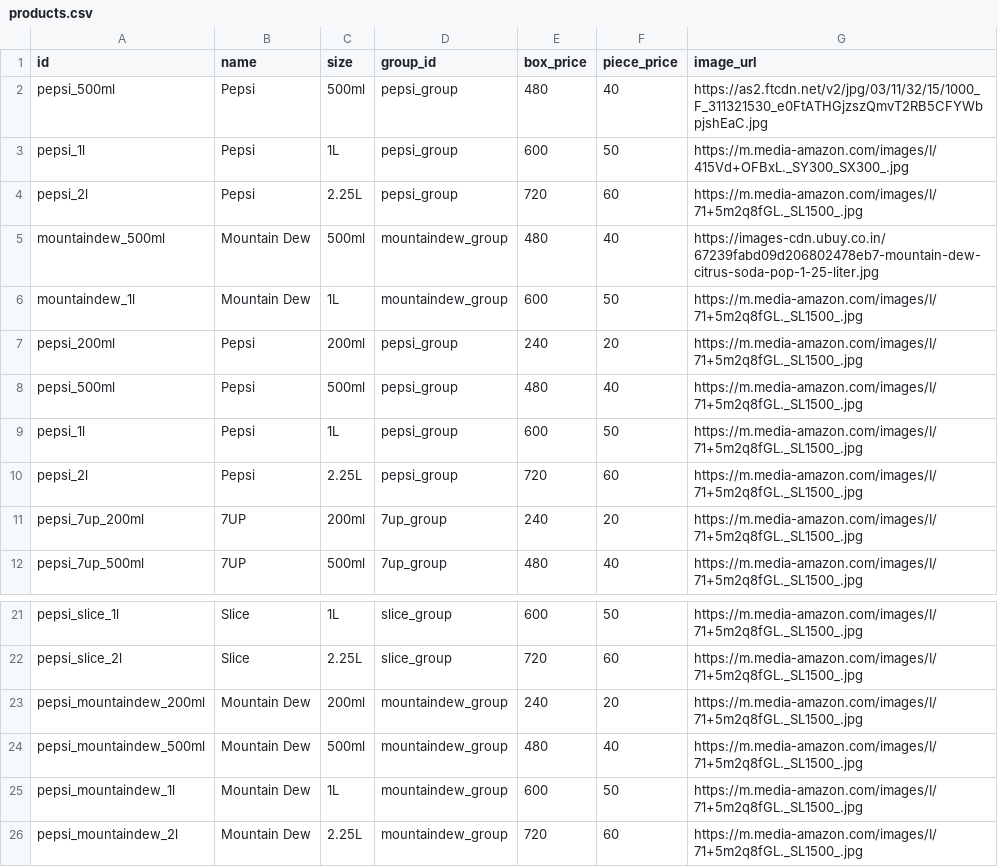
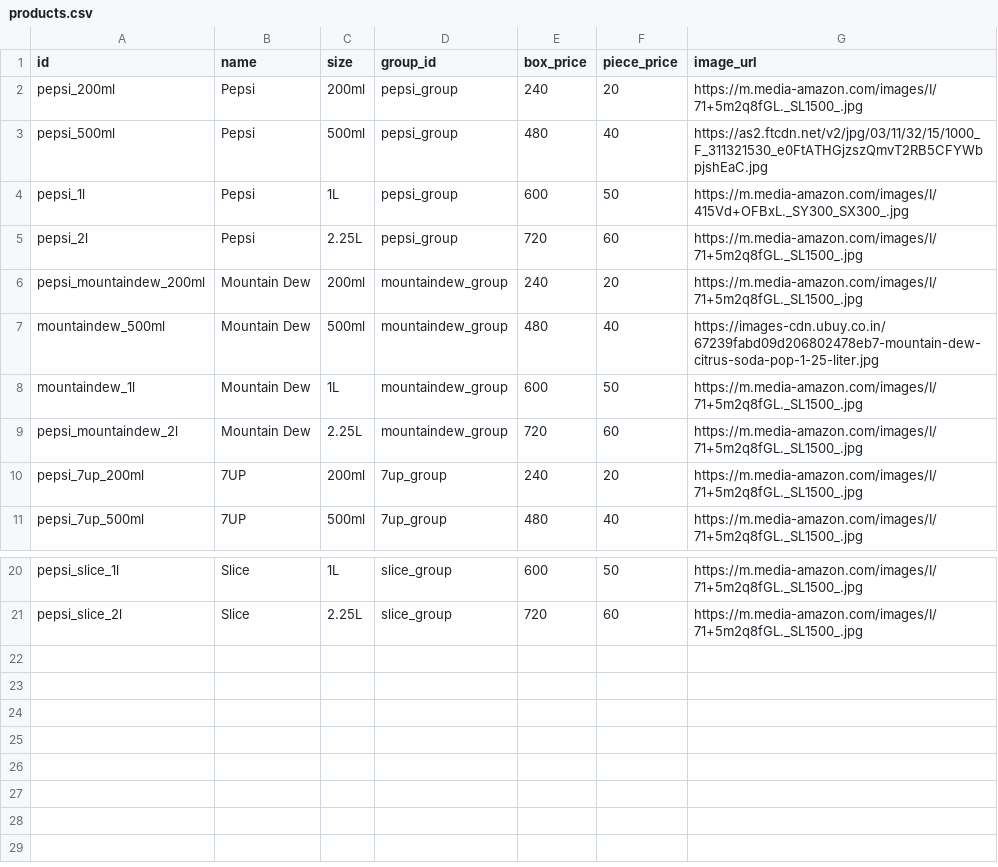
Before and after one commit to vaibhavthakkarverse/pepsi, a CSV file: products.csv, drawn as a sheet; only a part is shown, gaps mark what is left out.

Commit message:
Update products.csv

```diff
--- a/products.csv
+++ b/products.csv
@@ -1,2 +1,3 @@
 id,name,size,group_id,box_price,piece_price,image_url
+pepsi_200ml,Pepsi,200ml,pepsi_group,240,20,https://m.media-amazon.com/images/I/71+5m2q8fGL._SL1500_.jpg
 pepsi_500ml,Pepsi,500ml,pepsi_group,480,40,https://as2.ftcdn.net/v2/jpg/03/11/32/15/1000_F_311321530_e0FtATHGjzszQmvT2RB5CFYWbpjshEaC.jpg
@@ -4,8 +5,6 @@ pepsi_1l,Pepsi,1L,pepsi_group,600,50,https://m.media-amazon.com/images/I/415Vd+O
 pepsi_2l,Pepsi,2.25L,pepsi_group,720,60,https://m.media-amazon.com/images/I/71+5m2q8fGL._SL1500_.jpg
+pepsi_mountaindew_200ml,Mountain Dew,200ml,mountaindew_group,240,20,https://m.media-amazon.com/images/I/71+5m2q8fGL._SL1500_.jpg
 mountaindew_500ml,Mountain Dew,500ml,mountaindew_group,480,40,https://images-cdn.ubuy.co.in/67239fabd09d206802478eb7-mountain-dew-citrus-soda-pop-1-25-liter.jpg
 mountaindew_1l,Mountain Dew,1L,mountaindew_group,600,50,https://m.media-amazon.com/images/I/71+5m2q8fGL._SL1500_.jpg
-pepsi_200ml,Pepsi,200ml,pepsi_group,240,20,https://m.media-amazon.com/images/I/71+5m2q8fGL._SL1500_.jpg
-pepsi_500ml,Pepsi,500ml,pepsi_group,480,40,https://m.media-amazon.com/images/I/71+5m2q8fGL._SL1500_.jpg
-pepsi_1l,Pepsi,1L,pepsi_group,600,50,https://m.media-amazon.com/images/I/71+5m2q8fGL._SL1500_.jpg
-pepsi_2l,Pepsi,2.25L,pepsi_group,720,60,https://m.media-amazon.com/images/I/71+5m2q8fGL._SL1500_.jpg
+pepsi_mountaindew_2l,Mountain Dew,2.25L,mountaindew_group,720,60,https://m.media-amazon.com/images/I/71+5m2q8fGL._SL1500_.jpg
 pepsi_7up_200ml,7UP,200ml,7up_group,240,20,https://m.media-amazon.com/images/I/71+5m2q8fGL._SL1500_.jpg
@@ -22,5 +21 @@ pepsi_slice_1l,Slice,1L,slice_group,600,50,https://m.media-amazon.com/images/I/7
 pepsi_slice_2l,Slice,2.25L,slice_group,720,60,https://m.media-amazon.com/images/I/71+5m2q8fGL._SL1500_.jpg
-pepsi_mountaindew_200ml,Mountain Dew,200ml,mountaindew_group,240,20,https://m.media-amazon.com/images/I/71+5m2q8fGL._SL1500_.jpg
-pepsi_mountaindew_500ml,Mountain Dew,500ml,mountaindew_group,480,40,https://m.media-amazon.com/images/I/71+5m2q8fGL._SL1500_.jpg
-pepsi_mountaindew_1l,Mountain Dew,1L,mountaindew_group,600,50,https://m.media-amazon.com/images/I/71+5m2q8fGL._SL1500_.jpg
-pepsi_mountaindew_2l,Mountain Dew,2.25L,mountaindew_group,720,60,https://m.media-amazon.com/images/I/71+5m2q8fGL._SL1500_.jpg
```
